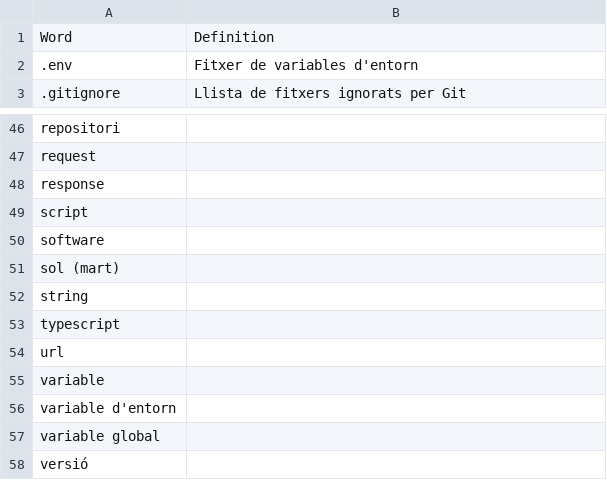
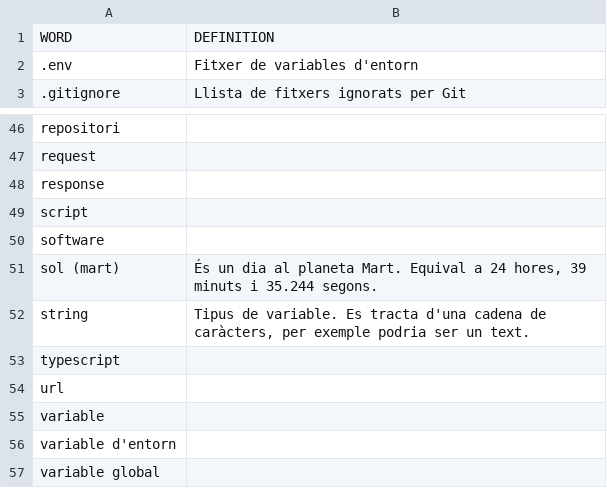
Before and after one commit to Fonta22/tdr-app, a CSV file: keywords.csv, drawn as a sheet; only a part is shown, gaps mark what is left out; the shorter side is filled out with more unchanged rows.

Commit message:
Update keywords.csv

```diff
--- a/keywords.csv
+++ b/keywords.csv
@@ -1,2 +1,2 @@
-Word,Definition
+WORD,DEFINITION
 .env,Fitxer de variables d'entorn
@@ -50,4 +50,4 @@ script,
 software,
-sol (mart),
-string,
+sol (mart),"És un dia al planeta Mart. Equival a 24 hores, 39 minuts i 35.244 segons."
+string,"Tipus de variable. Es tracta d'una cadena de caràcters, per exemple podria ser un text."
 typescript,
```
